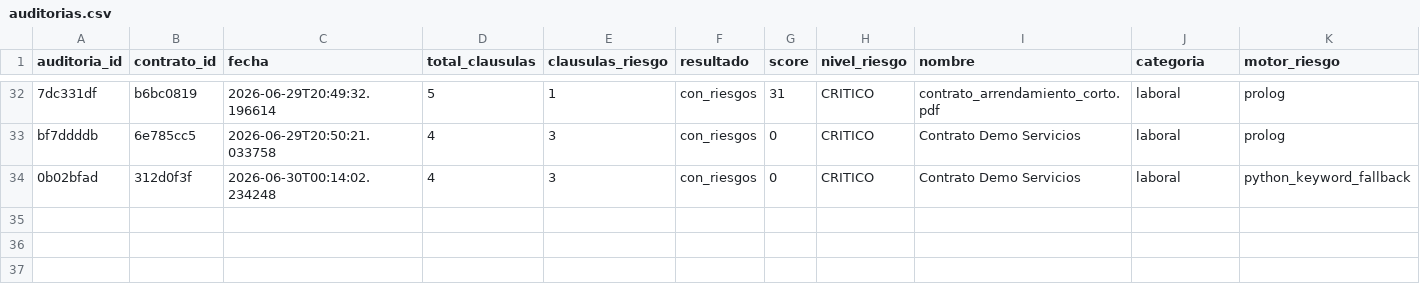
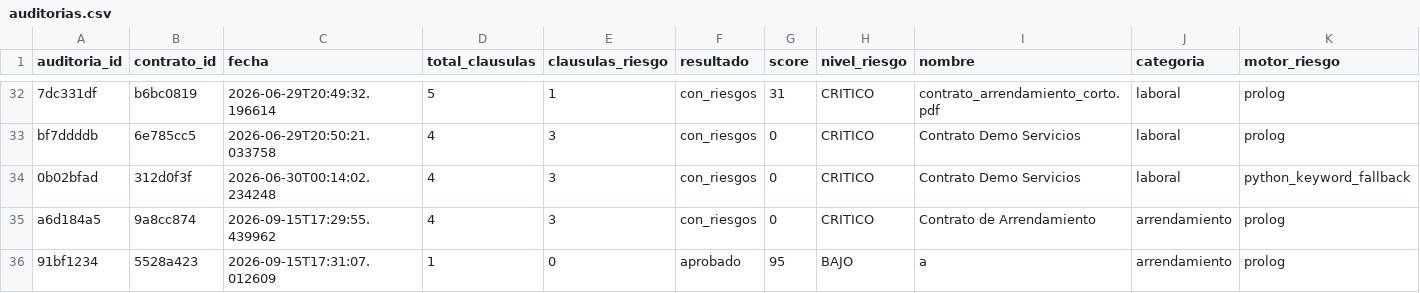
Before and after one commit to Diego-el-empalador/LexCore-Project, a CSV file: model/data/resultados/auditorias.csv, drawn as a sheet; only a part is shown, gaps mark what is left out; rows hold the shown columns only; the diff names each change by its address in the sheet, - before the commit and + after, or states it on an @@ line.

```diff
--- a/model/data/resultados/auditorias.csv
+++ b/model/data/resultados/auditorias.csv
+row 35: a6d184a5 | 9a8cc874 | 2026-09-15T17:29:55.439962 | 4 | 3 | con_riesgos | 0 | CRITICO | Contrato de Arrendamiento | arrendamiento | prolog
+row 36: 91bf1234 | 5528a423 | 2026-09-15T17:31:07.012609 | 1 | 0 | aprobado | 95 | BAJO | a | arrendamiento | prolog
```
Also changed, not shown: model/data/resultados/hallazgos.csv, 3 other files.
